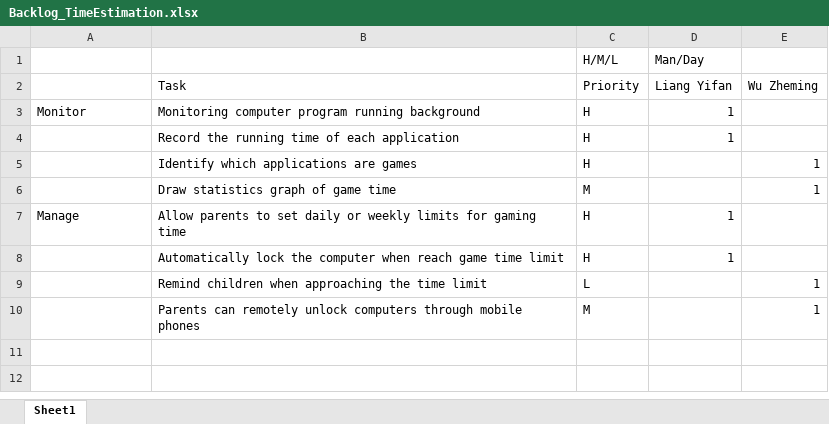
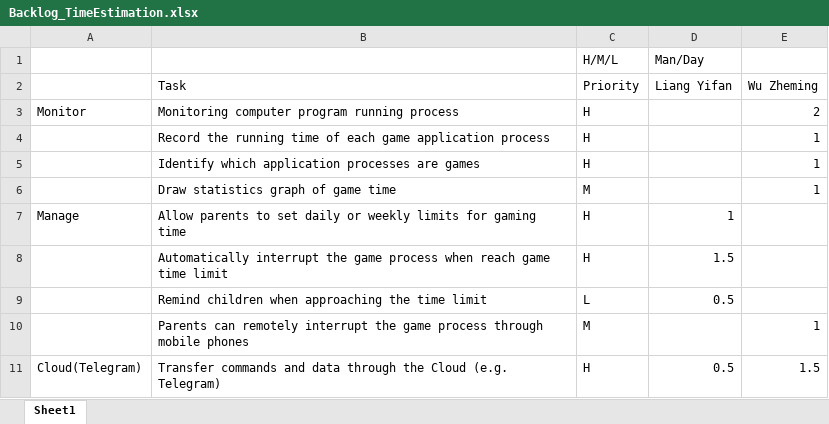
Before and after one commit to Zheming-Wu/Learning, an Excel workbook: Professional_Study/Software_Engineering_MAI/Course_Project/Documents/Backlog_TimeEstimation.xlsx, sheet Sheet1, drawn as a sheet; values as stored, in another font and other column widths than the file's, no borders; removed rows and columns are numbered as before the commit, all else as after; the diff names each change by its address in the sheet, - before the commit and + after, or states it on an @@ line.

Commit message:
Update documents - Wu Zheming 2024/05/15

```diff
--- a/Professional_Study/Software_Engineering_MAI/Course_Project/Documents/Backlog_TimeEstimation.xlsx (sheet Sheet1)
+++ b/Professional_Study/Software_Engineering_MAI/Course_Project/Documents/Backlog_TimeEstimation.xlsx (sheet Sheet1)
-B3 (Task): Monitoring computer program running background
+B3 (Task): Monitoring computer program running process
-D3 (Liang Yifan): 1
+D3 (Liang Yifan): (empty)
-E3 (Wu Zheming): (empty)
+E3 (Wu Zheming): 2
-row 4:  | Record the running time of each application | H | 1
+row 4:  | Record the running time of each game application process | H |  | 1
-B5 (Task): Identify which applications are games
+B5 (Task): Identify which application processes are games
-B8 (Task): Automatically lock the computer when reach…
+B8 (Task): Automatically interrupt the game process when reach…
-D8 (Liang Yifan): 1
+D8 (Liang Yifan): 1.5
-D9 (Liang Yifan): (empty)
+D9 (Liang Yifan): 0.5
-E9 (Wu Zheming): 1
+E9 (Wu Zheming): (empty)
-B10 (Task): …can remotely unlock computers through mobile…
+B10 (Task): …can remotely interrupt the game process through mobile…
+row 11: Cloud(Telegram) | Transfer commands and data through the Cloud (e.g. Telegram) | H | 0.5 | 1.5
```
Also changed, not shown: 9 other files.
